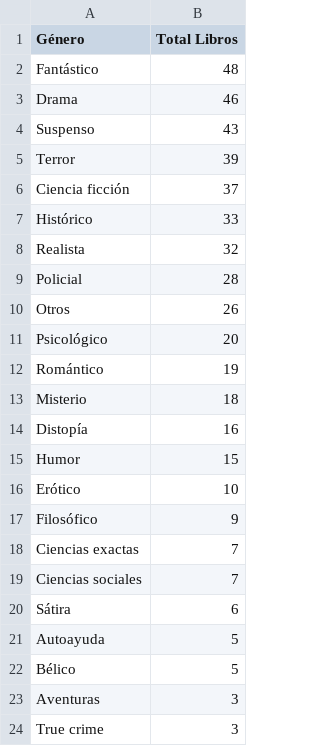
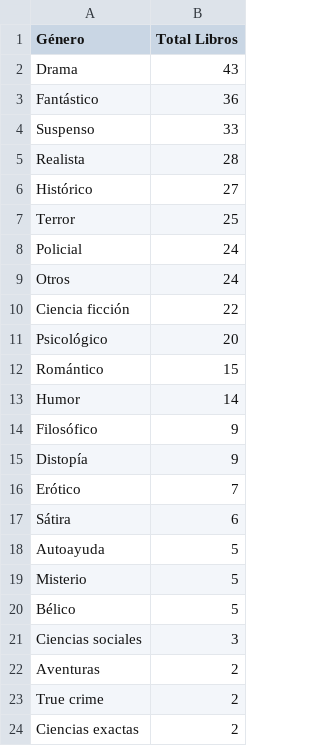
Before and after one commit to HugoOrdonez19/Biblioteca, a CSV file: libros_por_genero.csv, drawn as a sheet.

Commit message:
Subida automática de múltiples archivos CSV

```diff
--- a/libros_por_genero.csv
+++ b/libros_por_genero.csv
@@ -1,24 +1,24 @@
 Género,Total Libros
-Fantástico,48
-Drama,46
-Suspenso,43
-Terror,39
-Ciencia ficción,37
-Histórico,33
-Realista,32
-Policial,28
-Otros,26
+Drama,43
+Fantástico,36
+Suspenso,33
+Realista,28
+Histórico,27
+Terror,25
+Policial,24
+Otros,24
+Ciencia ficción,22
 Psicológico,20
-Romántico,19
-Misterio,18
-Distopía,16
-Humor,15
-Erótico,10
+Romántico,15
+Humor,14
 Filosófico,9
-Ciencias exactas,7
-Ciencias sociales,7
+Distopía,9
+Erótico,7
 Sátira,6
 Autoayuda,5
+Misterio,5
 Bélico,5
-Aventuras,3
-True crime,3
+Ciencias sociales,3
+Aventuras,2
+True crime,2
+Ciencias exactas,2
```
